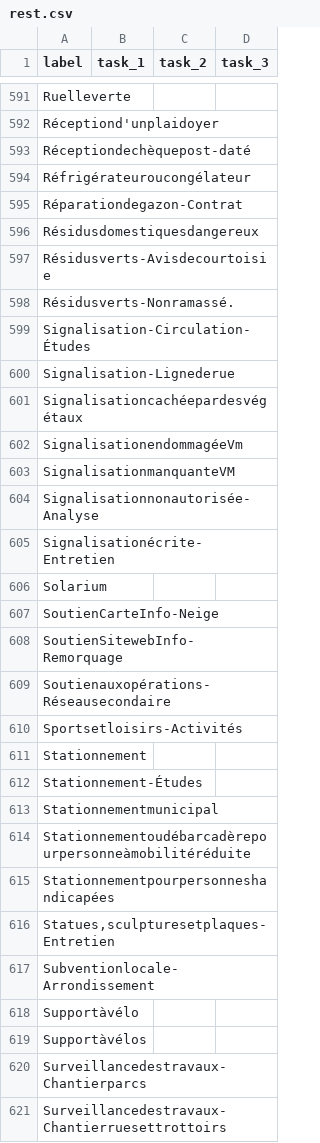
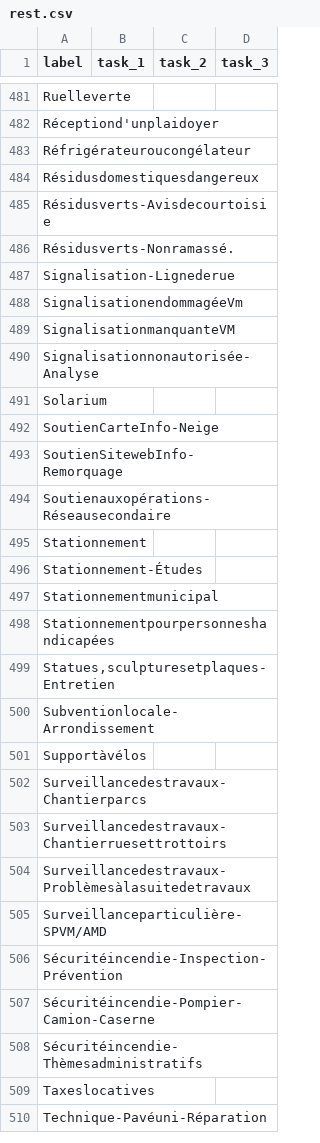
Before and after one commit to aureliegallet/COMP570-project, a CSV file: data/annotation/rest.csv, drawn as a sheet; only a part is shown, gaps mark what is left out; the shorter side is filled out with more unchanged rows; the diff covers the shown part only.

```diff
--- a/data/annotation/rest.csv
+++ b/data/annotation/rest.csv
@@ -592,5 +482,3 @@ Ruelleverte,,,
 Réceptiond'unplaidoyer,,,
-Réceptiondechèquepost-daté,,,
 Réfrigérateuroucongélateur,,,
-Réparationdegazon-Contrat,,,
 Résidusdomestiquesdangereux,,,
@@ -598,5 +486,3 @@ Résidusverts-Avisdecourtoisie,,,
 Résidusverts-Nonramassé.,,,
-Signalisation-Circulation-Études,,,
 Signalisation-Lignederue,,,
-Signalisationcachéepardesvégétaux,,,
 SignalisationendommagéeVm,,,
@@ -604,3 +490,2 @@ SignalisationmanquanteVM,,,
 Signalisationnonautorisée-Analyse,,,
-Signalisationécrite-Entretien,,,
 Solarium,,,
@@ -609,3 +494,2 @@ SoutienSitewebInfo-Remorquage,,,
 Soutienauxopérations-Réseausecondaire,,,
-Sportsetloisirs-Activités,,,
 Stationnement,,,
@@ -613,3 +497,2 @@ Stationnement-Études,,,
 Stationnementmunicipal,,,
-Stationnementoudébarcadèrepourpersonneàmobilitéréduite,,,
 Stationnementpourpersonneshandicapées,,,
@@ -617,3 +500,2 @@ Stationnementpourpersonneshandicapées,,,
 Subventionlocale-Arrondissement,,,
-Supportàvélo,,,
 Supportàvélos,,,
```
Also changed, not shown: 128 removed rows elsewhere in this file, 3 other files.
